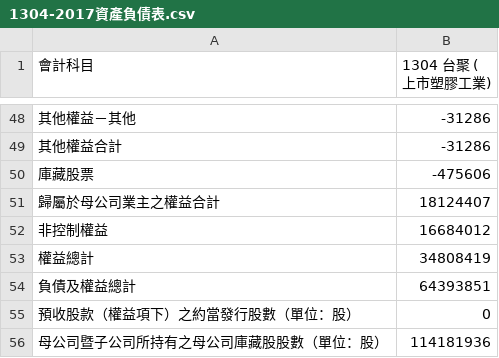
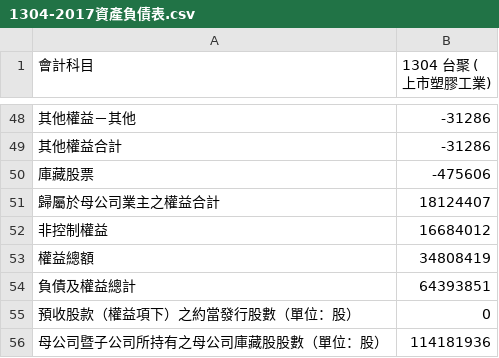
Before and after one commit to horden316/FinancialReportAnalyzer, a CSV file: 1304csv/balances/1304-2017資產負債表.csv, drawn as a sheet; only a part is shown, gaps mark what is left out.

```diff
--- a/1304csv/balances/1304-2017資產負債表.csv
+++ b/1304csv/balances/1304-2017資產負債表.csv
@@ -52,3 +52,3 @@
 　　非控制權益,16684012
-　權益總計,34808419
+　權益總額,34808419
 　負債及權益總計,64393851
```
Also changed, not shown: 1308csv/balances/1308-2017資產負債表.csv.
